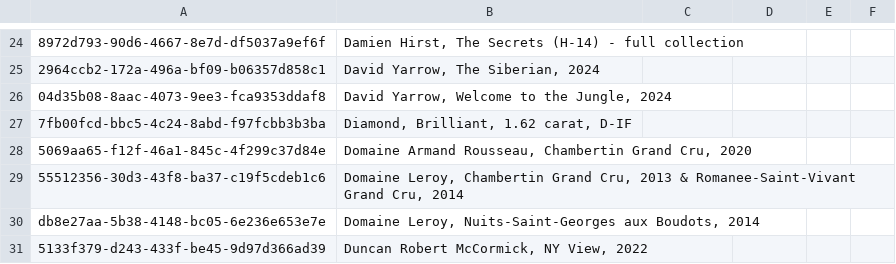
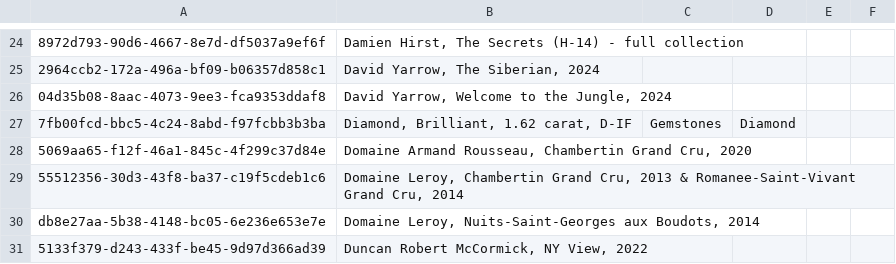
Before and after one commit to Munotstadt/splintdatacollector, a CSV file: data/stammdaten.csv, drawn as a sheet; only a part is shown, gaps mark what is left out; the diff names each change by its address in the sheet, - before the commit and + after, or states it on an @@ line.

Commit message:
Stammdaten aktualisiert – 30.07.2026 14:52:38

```diff
--- a/data/stammdaten.csv
+++ b/data/stammdaten.csv
-C27: (empty)
+C27: Gemstones
-D27: (empty)
+D27: Diamond
```
